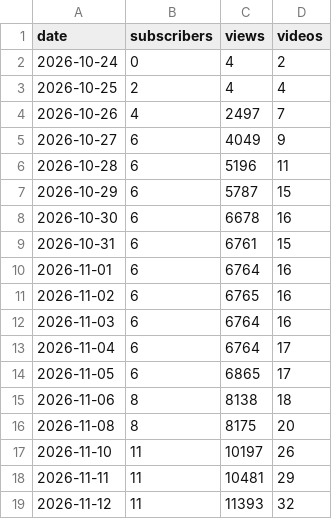
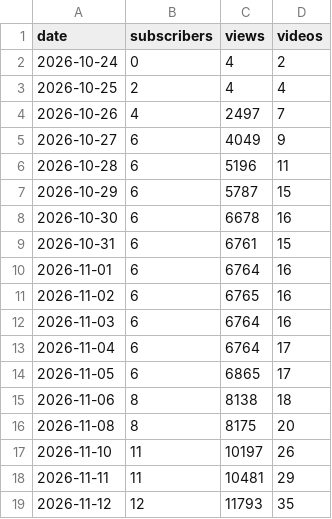
Before and after one commit to bhushan-playzippy/cosmos-pipeline, a CSV file: data/analytics/channel.csv, drawn as a sheet.

```diff
--- a/data/analytics/channel.csv
+++ b/data/analytics/channel.csv
@@ -18,2 +18,2 @@ date,subscribers,views,videos
 2026-11-11,11,10481,29
-2026-11-12,11,11393,32
+2026-11-12,12,11793,35
```
Also changed, not shown: data/analytics/videos.csv, data/usage.csv, 9 other files.
